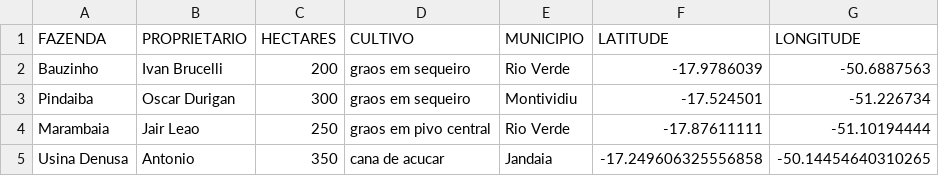
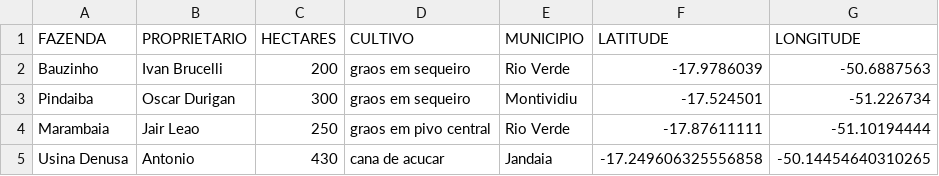
Before and after one commit to ceagregis/geo_rio_verde, a CSV file: us_cities.csv, drawn as a sheet.

Commit message:
Update us_cities.csv

```diff
--- a/us_cities.csv
+++ b/us_cities.csv
@@ -4,2 +4,2 @@ Pindaiba,Oscar Durigan,300,graos em sequeiro,Montividiu,-17.524501,-51.226734
 Marambaia,Jair Leao,250,graos em pivo central,Rio Verde,-17.87611111,-51.10194444
-Usina Denusa,Antonio,350,cana de acucar,Jandaia,-17.249606325556858,-50.14454640310265
+Usina Denusa,Antonio,430,cana de acucar,Jandaia,-17.249606325556858,-50.14454640310265
```
